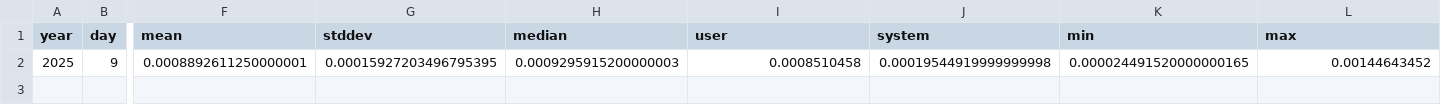
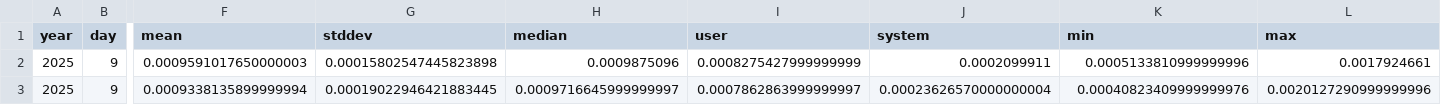
Before and after one commit to mattcl/aoc-benchmarks, a CSV file: 2025/day_009/benches_raw.csv, drawn as a sheet; only a part is shown, gaps mark what is left out; rows hold the shown columns only; the diff names each change by its address in the sheet, - before the commit and + after, or states it on an @@ line.

```diff
--- a/2025/day_009/benches_raw.csv
+++ b/2025/day_009/benches_raw.csv
-F2 (mean): 0.0008892611250000001
+F2 (mean): 0.0009591017650000003
-G2 (stddev): 0.00015927203496795395
+G2 (stddev): 0.00015802547445823898
-H2 (median): 0.0009295915200000003
+H2 (median): 0.0009875096
-I2 (user): 0.0008510458
+I2 (user): 0.0008275427999999999
-J2 (system): 0.00019544919999999998
+J2 (system): 0.0002099911
-K2 (min): 0.000024491520000000165
+K2 (min): 0.0005133810999999996
-L2 (max): 0.00144643452
+L2 (max): 0.0017924661
+row 3: 2025 | 9 | 0.0009338135899999994 | 0.00019022946421883445 | 0.0009716645999999997 | 0.0007862863999999997 | 0.00023626570000000004 | 0.00040823409999999976 | 0.0020127290999999996
```
Also changed, not shown: 2025/day_002/benches_raw.csv, 2025/day_005/benches_raw.csv, 24 other files.
